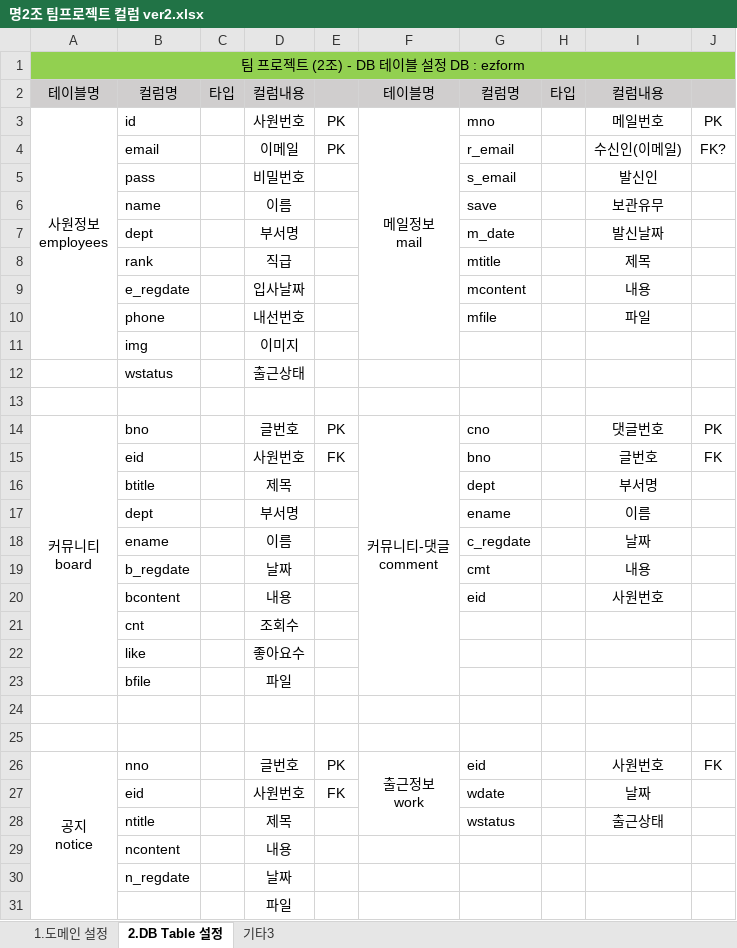
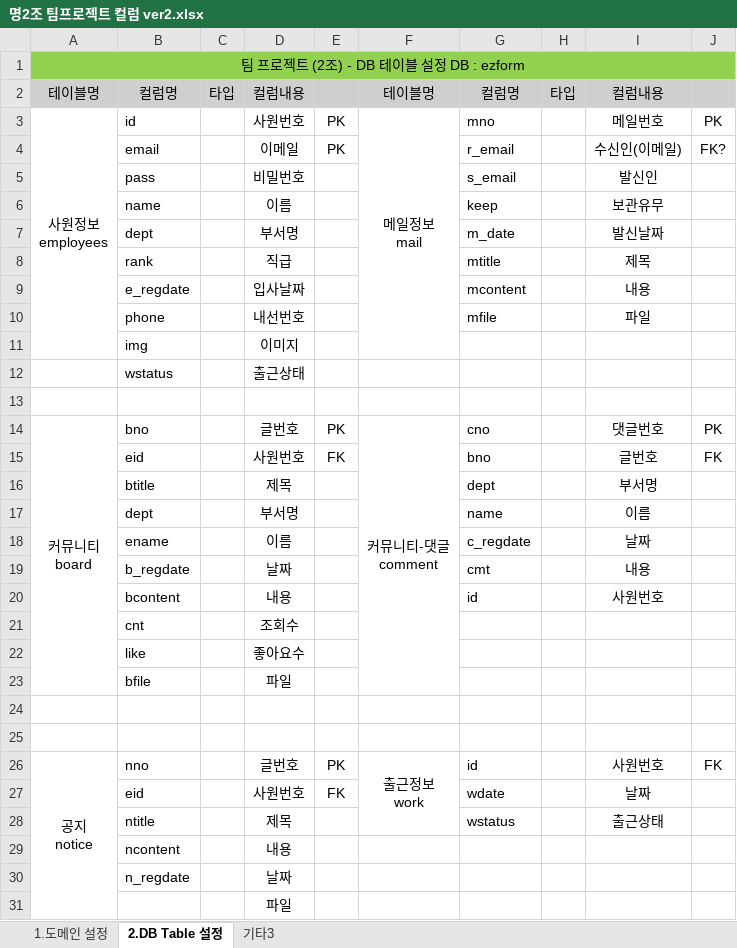
Before and after one commit to ha2js/EZFORM, an Excel workbook: 명2조 팀프로젝트 컬럼 ver2.xlsx, sheet 2.DB Table 설정, drawn as a sheet; only a part is shown; values as stored, in another font and other column widths than the file's, no borders; the diff names each change by its address in the sheet, - before the commit and + after, or states it on an @@ line.

Commit message:
Update 명2조 팀프로젝트 컬럼 ver2.xlsx

```diff
--- a/명2조 팀프로젝트 컬럼 ver2.xlsx (sheet 2.DB Table 설정)
+++ b/명2조 팀프로젝트 컬럼 ver2.xlsx (sheet 2.DB Table 설정)
-G6: save
+G6: keep
-G17: ename
+G17: name
-G20: eid
+G20: id
-G26: eid
+G26: id
```
